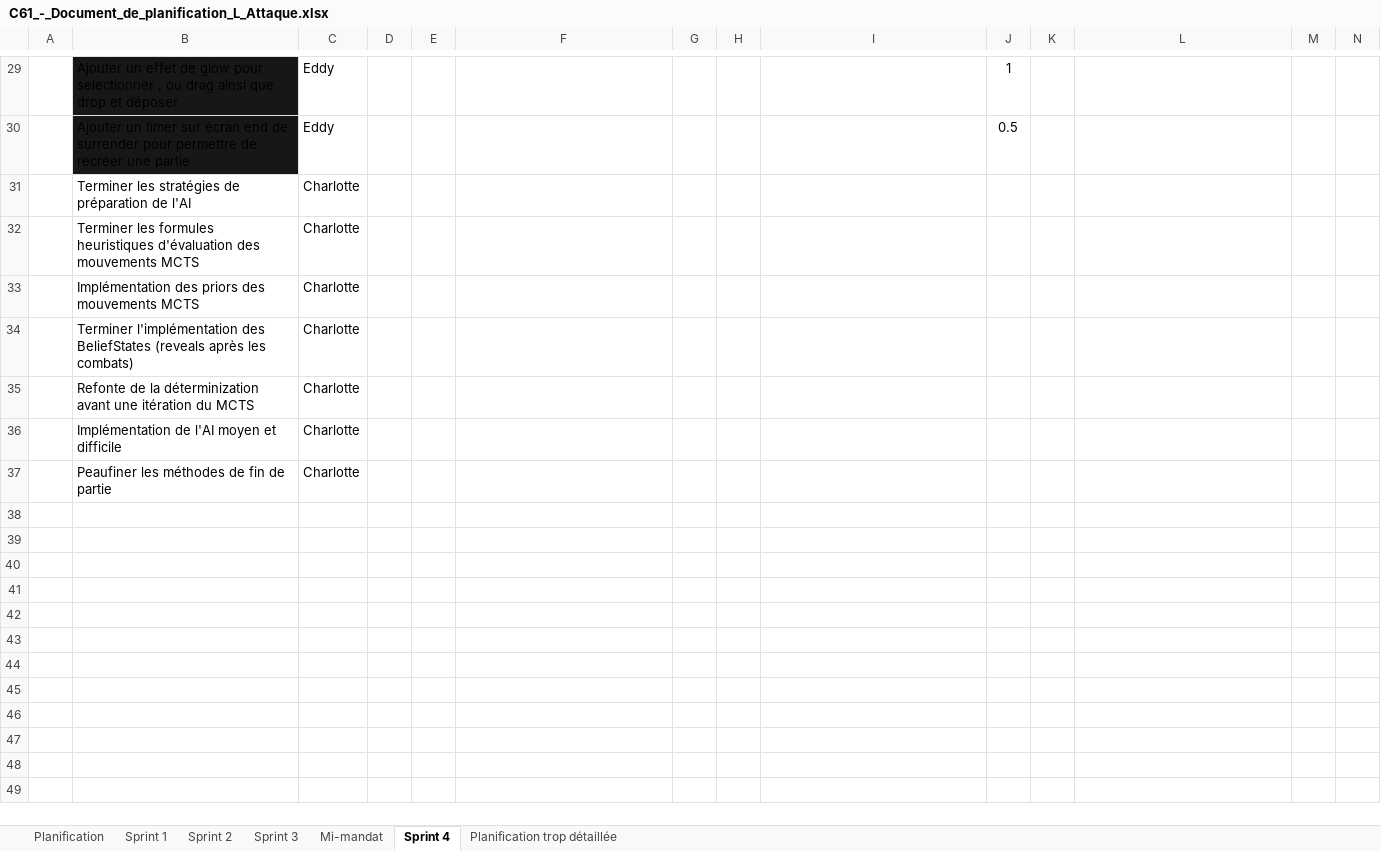
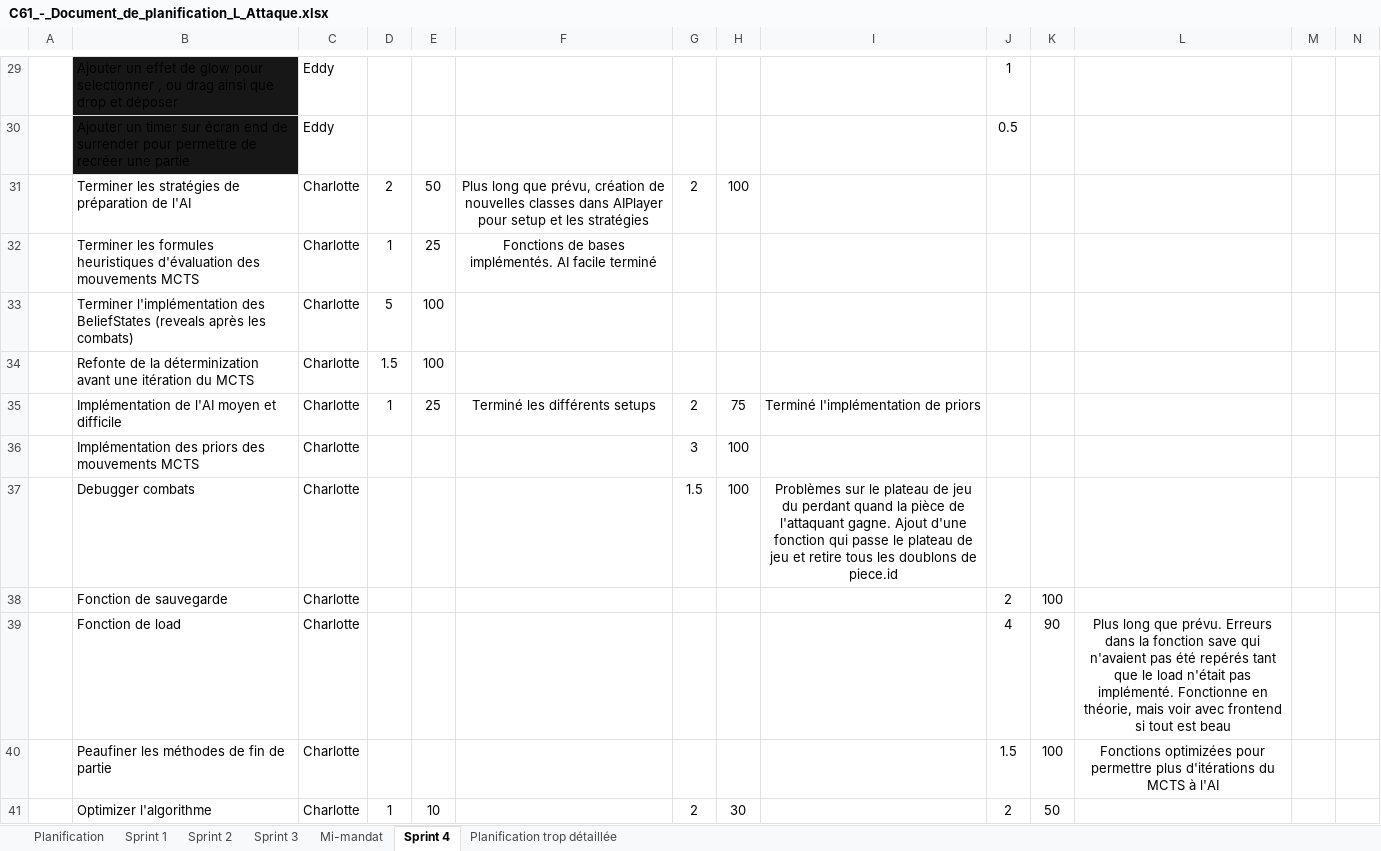
Before and after one commit to Icarium17/L-Attaque, an Excel workbook: doc/C61_-_Document_de_planification_L_Attaque.xlsx, sheet Sprint 4, drawn as a sheet; only a part is shown, gaps mark what is left out; values as stored, in another font and other column widths than the file's, no borders; conditional formats not drawn; removed rows and columns are numbered as before the commit, all else as after; rows hold the shown columns only; the diff covers the shown part only; the diff names each change by its address in the sheet, - before the commit and + after, or states it on an @@ line.

Commit message:
fonctions save + load

```diff
--- a/doc/C61_-_Document_de_planification_L_Attaque.xlsx (sheet Sprint 4)
+++ b/doc/C61_-_Document_de_planification_L_Attaque.xlsx (sheet Sprint 4)
-D31: (empty)
+D31: 2
-E31: (empty)
+E31: 50
-F31: (empty)
+F31: Plus long que prévu, création de nouvelles classes dans AIPlayer pour setup et les stratégies
-G31: (empty)
+G31: 2
-H31: (empty)
+H31: 100
-D32: (empty)
+D32: 1
-E32: (empty)
+E32: 25
-F32: (empty)
+F32: Fonctions de bases implémentés. AI facile terminé
-row 33:  | Implémentation des priors des mouvements MCTS | Charlotte
-D33: (empty)
+D33: 5
-E33:E34: (empty)
+E33:E34: 100
-D34: (empty)
+D34: 1.5
-D35: (empty)
+D35: 1
-E35: (empty)
+E35: 25
-F35: (empty)
+F35: Terminé les différents setups
-G35: (empty)
+G35: 2
-H35: (empty)
+H35: 75
-I35: (empty)
+I35: Terminé l'implémentation de priors
+row 36:  | Implémentation des priors des mouvements MCTS | Charlotte |  |  |  | 3 | 100
+row 37:  | Debugger combats | Charlotte |  |  |  | 1.5 | 100 | Problèmes sur le plateau de jeu du perdant quand la pièce de l'attaquant gagne. Ajout d'une fonction qui passe le plateau de jeu et retire tous les doublons de piece.id
+row 38:  | Fonction de sauvegarde | Charlotte |  |  |  |  |  |  | 2 | 100
+row 39:  | Fonction de load | Charlotte |  |  |  |  |  |  | 4 | 90 | Plus long que prévu. Erreurs dans la fonction save qui n'avaient pas été repérés tant que le load n'était pas implémenté. Fonctionne en théorie, mais voir avec frontend si tout est beau
-J40: (empty)
+J40: 1.5
-K40: (empty)
+K40: 100
-L40: (empty)
+L40: Fonctions optimizées pour permettre plus d'itérations du MCTS à l'AI
+row 41:  | Optimizer l'algorithme | Charlotte | 1 | 10 |  | 2 | 30 |  | 2 | 50
```
Also changed, not shown: cell formats elsewhere in this sheet, 11 other files.
